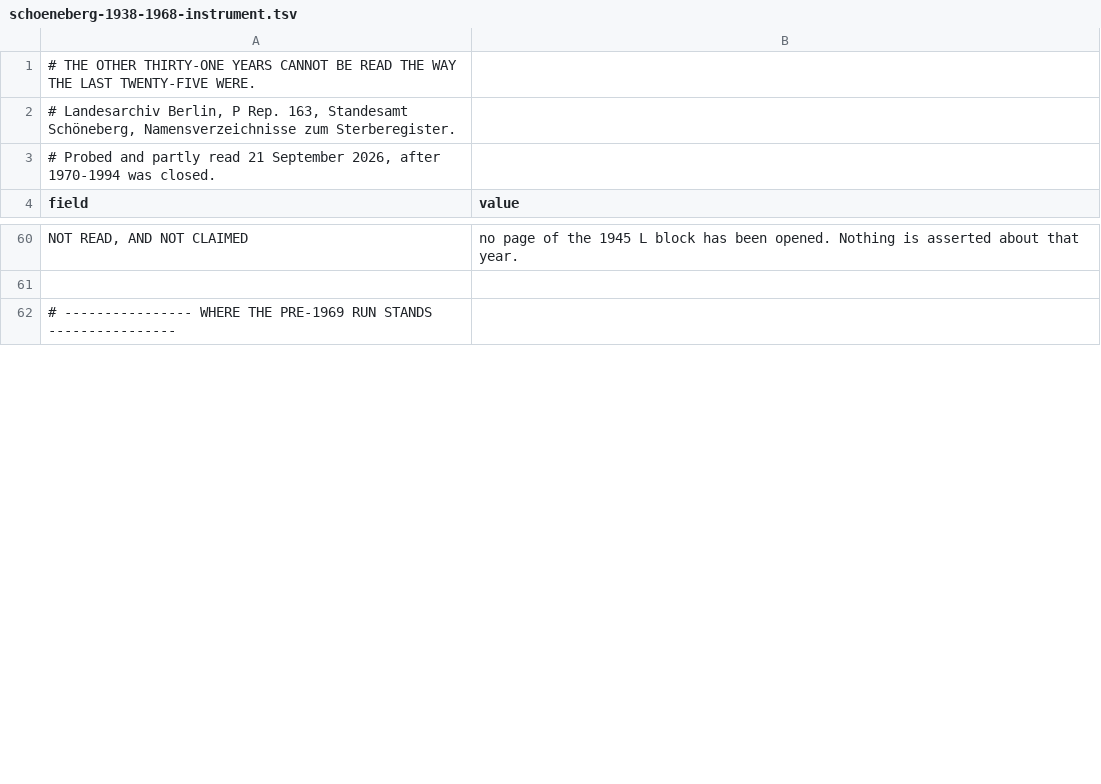
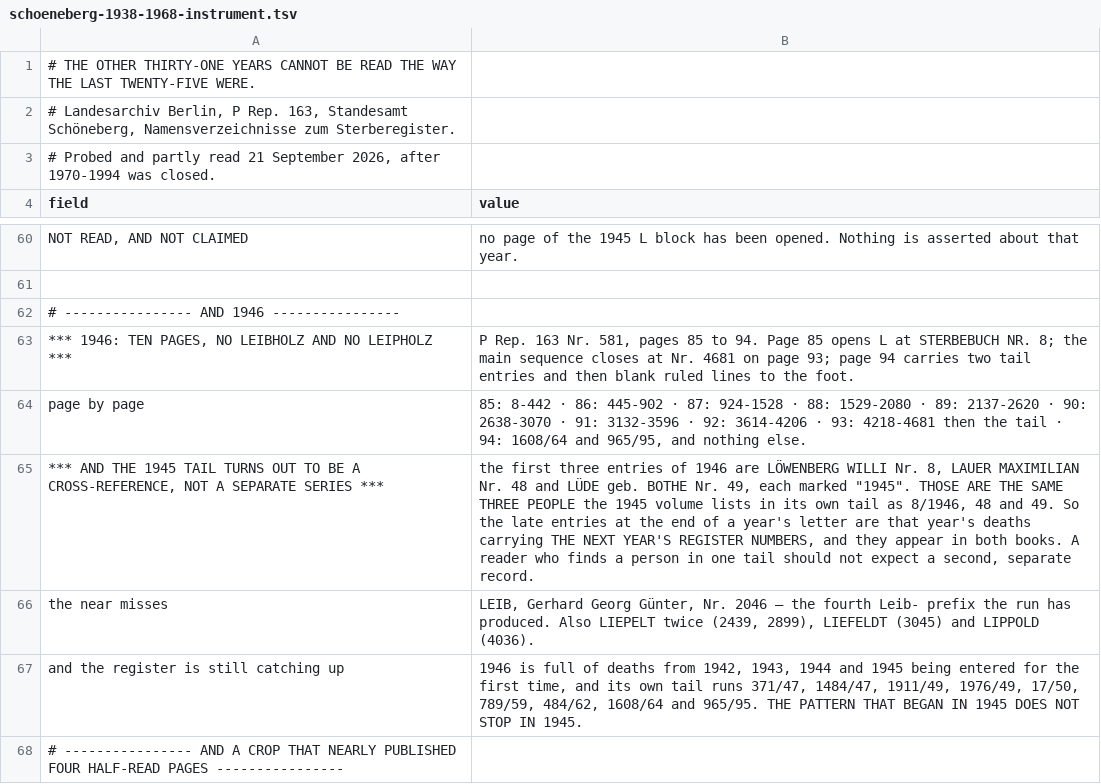
Before and after one commit to daviddef/TheLuwinski, a TSV file: data/schoeneberg-1938-1968-instrument.tsv, drawn as a sheet; only a part is shown, gaps mark what is left out; the shorter side is filled out with more unchanged rows; the diff covers the shown part only.

```diff
--- a/data/schoeneberg-1938-1968-instrument.tsv
+++ b/data/schoeneberg-1938-1968-instrument.tsv
@@ -61 +61,8 @@ NOT READ, AND NOT CLAIMED	no page of the 1945 L block has been opened. Nothing i
 
+# ---------------- AND 1946 ----------------
+*** 1946: TEN PAGES, NO LEIBHOLZ AND NO LEIPHOLZ ***	P Rep. 163 Nr. 581, pages 85 to 94. Page 85 opens L at STERBEBUCH NR. 8; the main sequence closes at Nr. 4681 on page 93; page 94 carries two tail entries and then blank ruled lines to the foot.
+page by page	85: 8-442 · 86: 445-902 · 87: 924-1528 · 88: 1529-2080 · 89: 2137-2620 · 90: 2638-3070 · 91: 3132-3596 · 92: 3614-4206 · 93: 4218-4681 then the tail · 94: 1608/64 and 965/95, and nothing else.
+*** AND THE 1945 TAIL TURNS OUT TO BE A CROSS-REFERENCE, NOT A SEPARATE SERIES ***	the first three entries of 1946 are LÖWENBERG WILLI Nr. 8, LAUER MAXIMILIAN Nr. 48 and LÜDE geb. BOTHE Nr. 49, each marked "1945". THOSE ARE THE SAME THREE PEOPLE the 1945 volume lists in its own tail as 8/1946, 48 and 49. So the late entries at the end of a year's letter are that year's deaths carrying THE NEXT YEAR'S REGISTER NUMBERS, and they appear in both books. A reader who finds a person in one tail should not expect a second, separate record.
+the near misses	LEIB, Gerhard Georg Günter, Nr. 2046 — the fourth Leib- prefix the run has produced. Also LIEPELT twice (2439, 2899), LIEFELDT (3045) and LIPPOLD (4036).
+and the register is still catching up	1946 is full of deaths from 1942, 1943, 1944 and 1945 being entered for the first time, and its own tail runs 371/47, 1484/47, 1911/49, 1976/49, 17/50, 789/59, 484/62, 1608/64 and 965/95. THE PATTERN THAT BEGAN IN 1945 DOES NOT STOP IN 1945.
+# ---------------- AND A CROP THAT NEARLY PUBLISHED FOUR HALF-READ PAGES ----------------
```
Also changed, not shown: 4 added rows and 2 edited cells elsewhere in this file, 2 other files.
